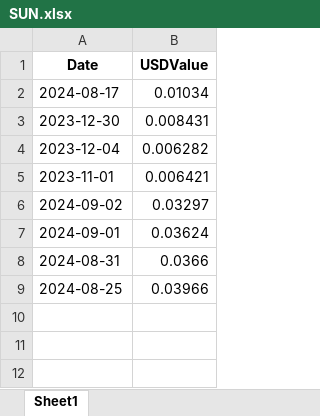
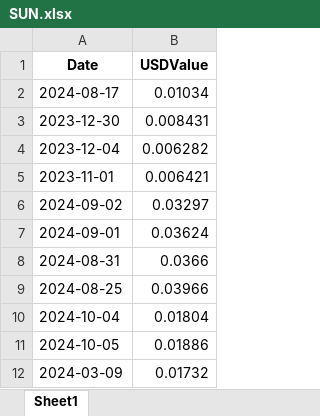
Before and after one commit to schinhsu/cryptocurrency3, an Excel workbook: data/token/SUN.xlsx, sheet Sheet1, drawn as a sheet; values as stored, in another font and other column widths than the file's, no borders; the diff names each change by its address in the sheet, - before the commit and + after, or states it on an @@ line.

```diff
--- a/data/token/SUN.xlsx (sheet Sheet1)
+++ b/data/token/SUN.xlsx (sheet Sheet1)
+row 10: 2024-10-04 | 0.01804
+row 11: 2024-10-05 | 0.01886
+row 12: 2024-03-09 | 0.01732
```
Also changed, not shown: data/token/SUNDOG.xlsx, data/token/TRX.xlsx, 38 other files.
